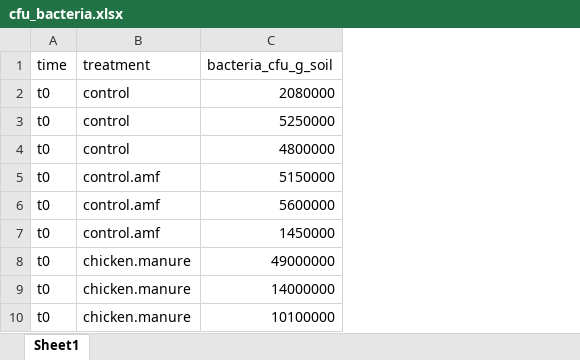
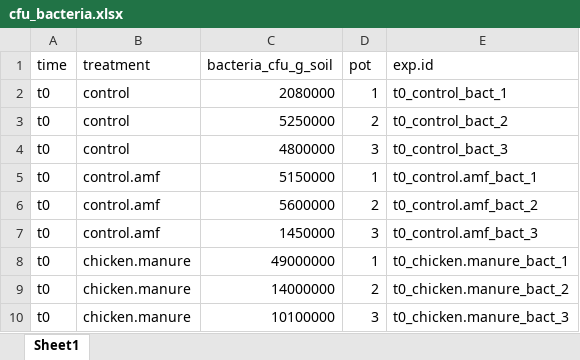
Before and after one commit to IgnRL/banana_microbiome, an Excel workbook: raw_files/cfu_bacteria.xlsx, sheet Sheet1, drawn as a sheet; only a part is shown; values as stored, in another font and other column widths than the file's, no borders; the diff names each change by its address in the sheet, - before the commit and + after, or states it on an @@ line.

```diff
--- a/raw_files/cfu_bacteria.xlsx (sheet Sheet1)
+++ b/raw_files/cfu_bacteria.xlsx (sheet Sheet1)
+column D, rows 1-10: pot | 1 | 2 | 3 | 1 | 2 | 3 | 1 | 2 | 3
+column E, rows 1-10: exp.id | t0_control_bact_1 | t0_control_bact_2 | t0_control_bact_3 | t0_control.amf_bact_1 | t0_control.amf_bact_2 | t0_control.amf_bact_3 | t0_chicken.manure_bact_1 | t0_chicken.manure_bact_2 | t0_chicken.manure_bact_3
```
Also changed, not shown: raw_files/cfu_actinobacteria.xlsx, raw_files/cfu_fungi.xlsx, 3 other files.
